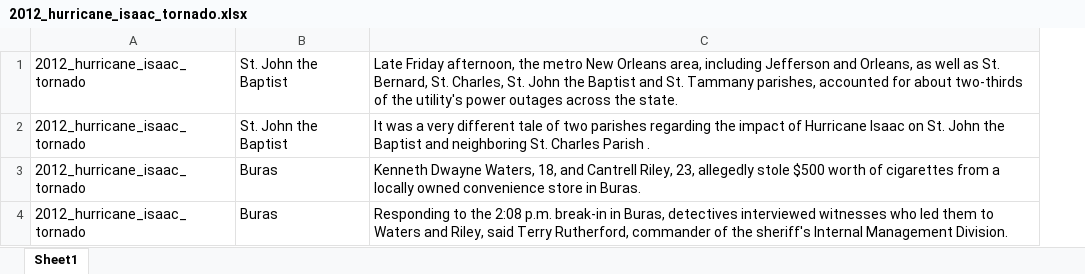
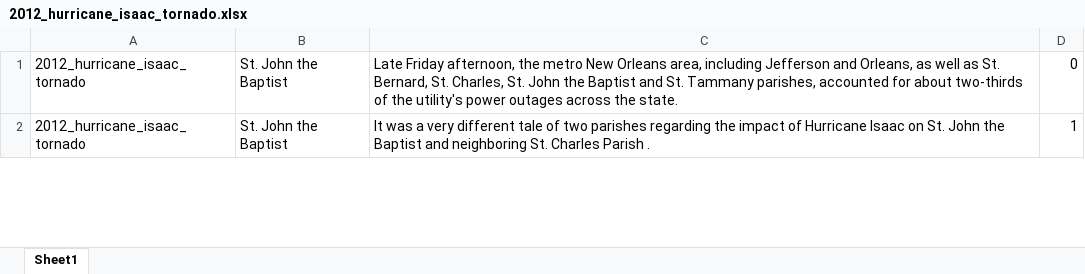
Before and after one commit to lukuang/keyword_extraction, an Excel workbook: sentence_level/data/sentences/remove_single/2012_hurricane_isaac_tornado.xlsx, sheet Sheet1, drawn as a sheet; only a part is shown; values as stored, in another font and other column widths than the file's, no borders; removed rows and columns are numbered as before the commit, all else as after; the diff covers the shown part only; the diff names each change by its address in the sheet, - before the commit and + after, or states it on an @@ line.

```diff
--- a/sentence_level/data/sentences/remove_single/2012_hurricane_isaac_tornado.xlsx (sheet Sheet1)
+++ b/sentence_level/data/sentences/remove_single/2012_hurricane_isaac_tornado.xlsx (sheet Sheet1)
+column D, rows 1-2: 0 | 1
-row 3: 2012_hurricane_isaac_tornado | Buras | Kenneth Dwayne Waters, 18, and Cantrell Riley, 23, allegedly stole $500 worth of cigarettes from a locally owned convenience store in Buras.
-row 4: 2012_hurricane_isaac_tornado | Buras | Responding to the 2:08 p.m. break-in in Buras, detectives interviewed witnesses who led them to Waters and Riley, said Terry Rutherford, commander of the sheriff's Internal Management Division.
```
Also changed, not shown: 9 removed rows elsewhere in this sheet, sentence_level/data/sentences/remove_single/2012_indiana_kentucky_tornado.xlsx.
